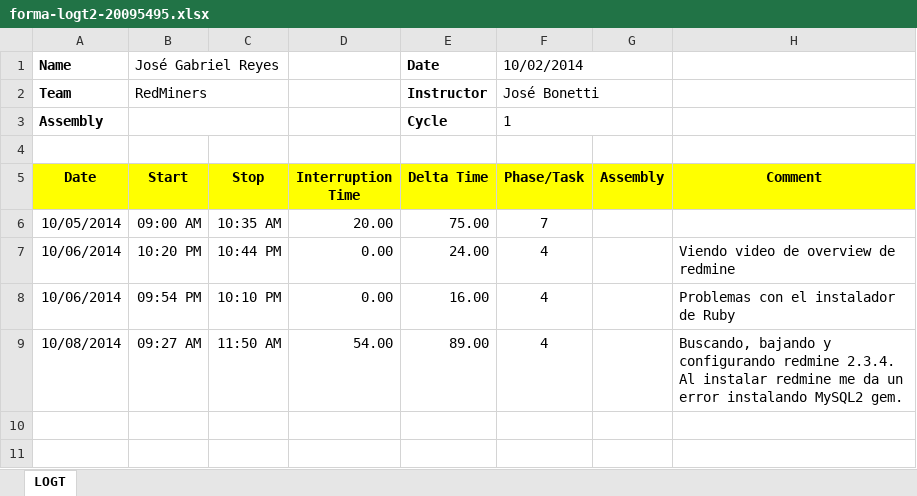
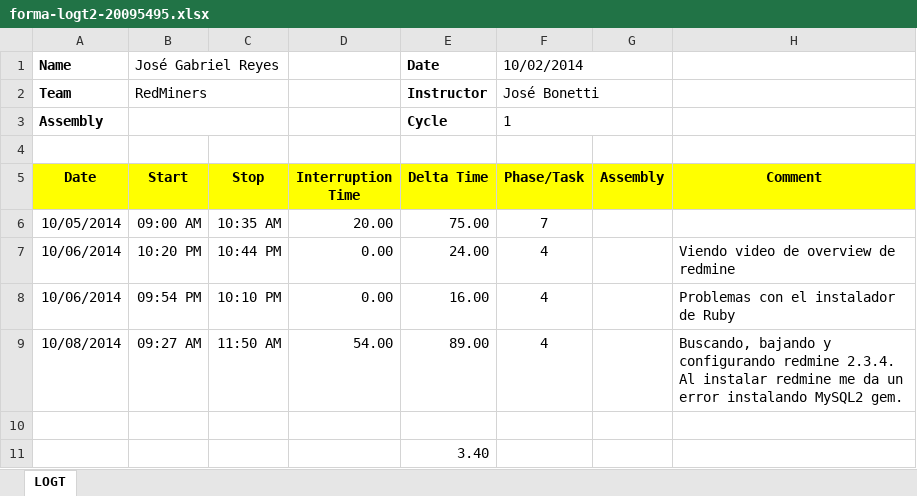
Before and after one commit to jw92/PPR, an Excel workbook: tspi/ciclo-1/logt2/forma-logt2-20095495.xlsx, sheet LOGT, drawn as a sheet; values as stored, in another font and other column widths than the file's, no borders; the diff names each change by its address in the sheet, - before the commit and + after, or states it on an @@ line.

Commit message:
Cree el reporte de la semana número 2 del ciclo 1

```diff
--- a/tspi/ciclo-1/logt2/forma-logt2-20095495.xlsx (sheet LOGT)
+++ b/tspi/ciclo-1/logt2/forma-logt2-20095495.xlsx (sheet LOGT)
+row 10: (empty)
+row 11:  |  |  |  | 3.40
```
Also changed, not shown: tspi/ciclo-1/logt1/forma-logt1-20106065.xlsx, tspi/ciclo-1/logt2/forma-logt2-20105627.xlsx, 5 other files.
